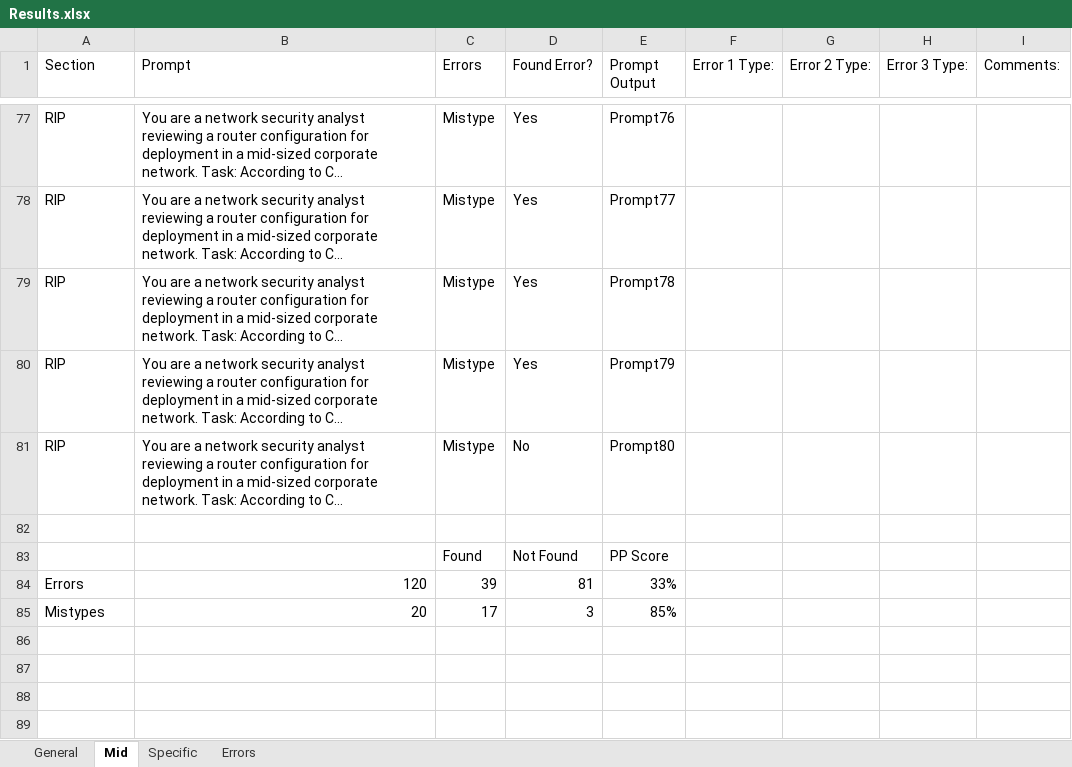
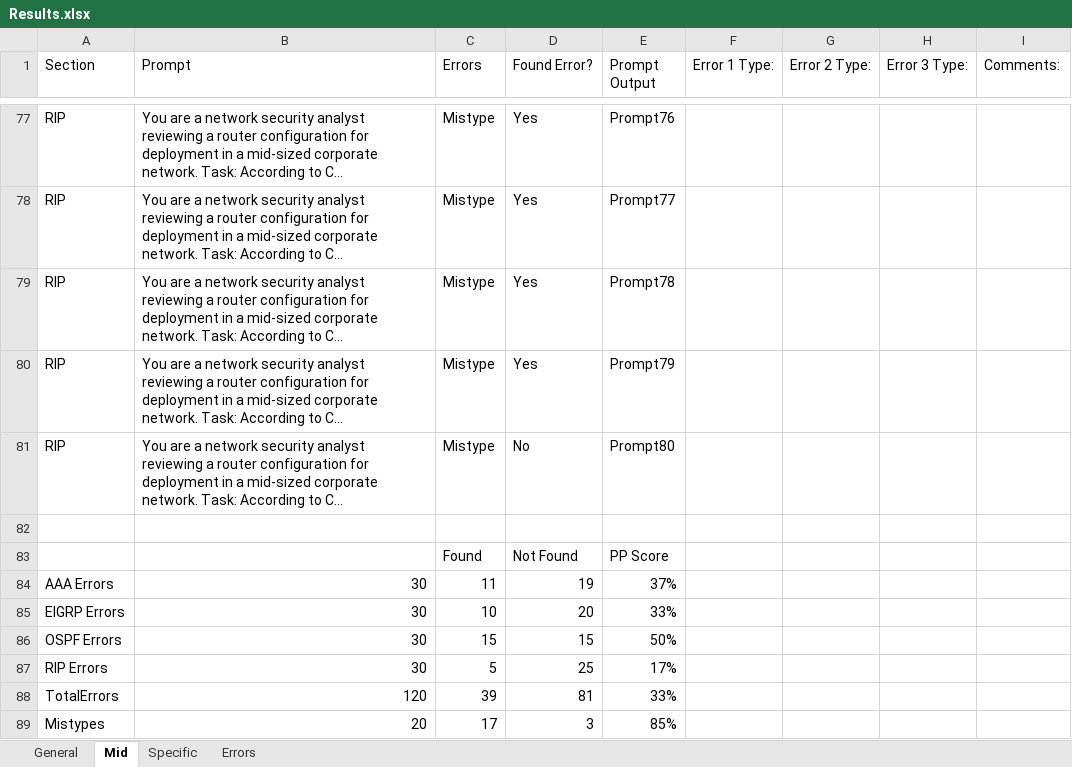
Before and after one commit to Jownic/Dissertation, an Excel workbook: Results.xlsx, sheet Mid, drawn as a sheet; only a part is shown, gaps mark what is left out; long unchanged cells end in …; values as stored, in another font and other column widths than the file's, no cell formats; addresses are those after the commit; the diff names each change by its address in the sheet, - before the commit and + after, or states it on an @@ line.

```diff
--- a/Results.xlsx (sheet Mid)
+++ b/Results.xlsx (sheet Mid)
+row 84: AAA Errors | 30 | 11 | 19 | 37%
+row 85: EIGRP Errors | 30 | 10 | 20 | 33%
+row 86: OSPF Errors | 30 | 15 | 15 | 50%
+row 87: RIP Errors | 30 | 5 | 25 | 17%
-A88 (Section): Errors
+A88 (Section): TotalErrors
```
Also changed, not shown: sheet Specific, sheet General, sheet Errors, cell formats, formulas that keep their value, 1 other file.
